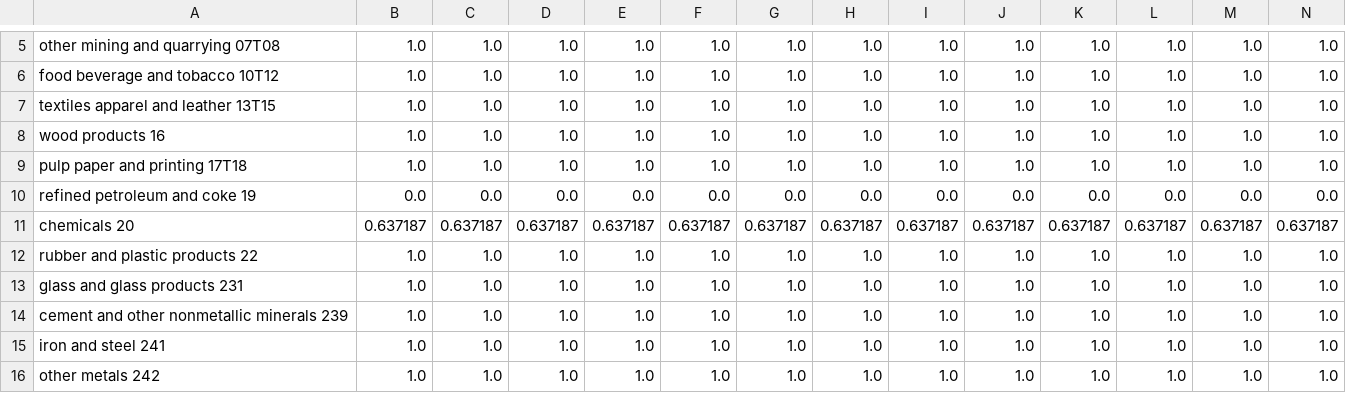
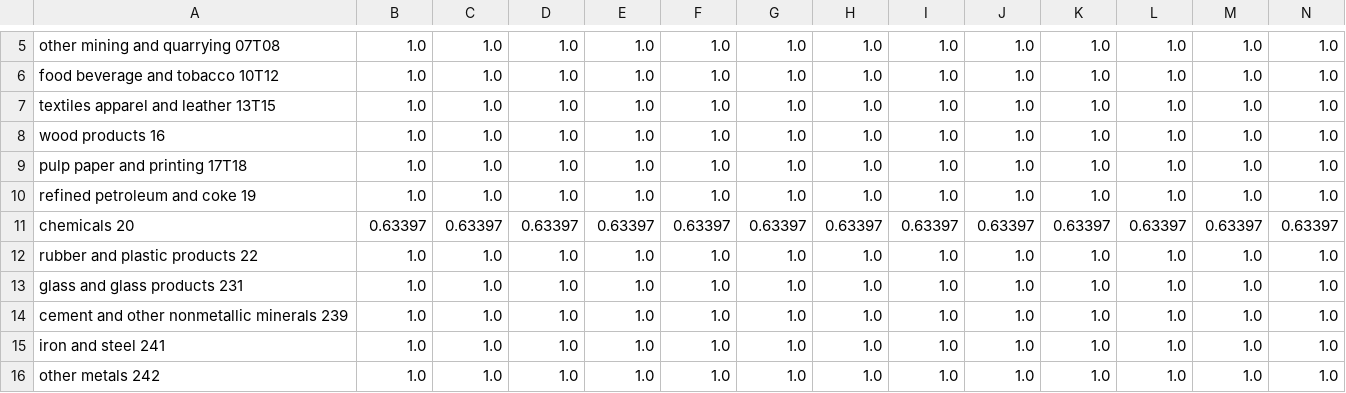
Before and after one commit to EnergyInnovation/eps-connecticut, a CSV file: InputData/indst/BPoIFUfE/BPoIFUfE-natural-gas.csv, drawn as a sheet; only a part is shown, gaps mark what is left out; removed rows and columns are numbered as before the commit, all else as after; rows hold the shown columns only; the diff names each change by its address in the sheet, - before the commit and + after, or states it on an @@ line.

```diff
--- a/InputData/indst/BPoIFUfE/BPoIFUfE-natural-gas.csv
+++ b/InputData/indst/BPoIFUfE/BPoIFUfE-natural-gas.csv
-row 10: refined petroleum and coke 19 | 0.0 | 0.0 | 0.0 | 0.0 | 0.0 | 0.0 | 0.0 | 0.0 | 0.0 | 0.0 | 0.0 | 0.0 | 0.0
-row 11: chemicals 20 | 0.637187 | 0.637187 | 0.637187 | 0.637187 | 0.637187 | 0.637187 | 0.637187 | 0.637187 | 0.637187 | 0.637187 | 0.637187 | 0.637187 | 0.637187
+row 10: refined petroleum and coke 19 | 1.0 | 1.0 | 1.0 | 1.0 | 1.0 | 1.0 | 1.0 | 1.0 | 1.0 | 1.0 | 1.0 | 1.0 | 1.0
+row 11: chemicals 20 | 0.63397 | 0.63397 | 0.63397 | 0.63397 | 0.63397 | 0.63397 | 0.63397 | 0.63397 | 0.63397 | 0.63397 | 0.63397 | 0.63397 | 0.63397
```
Also changed, not shown: InputData/indst/BIFUbC/BIFUbC-biomass.csv, InputData/indst/BIFUbC/BIFUbC-electricity.csv, 7 other files.
